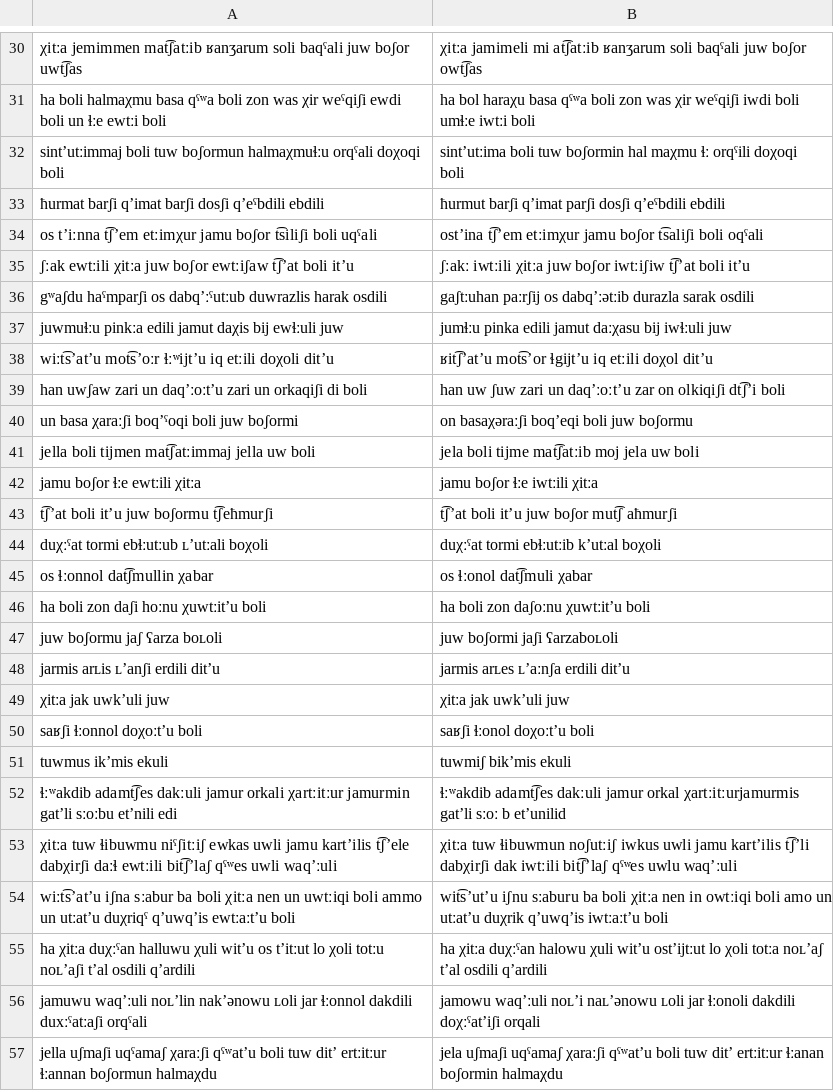
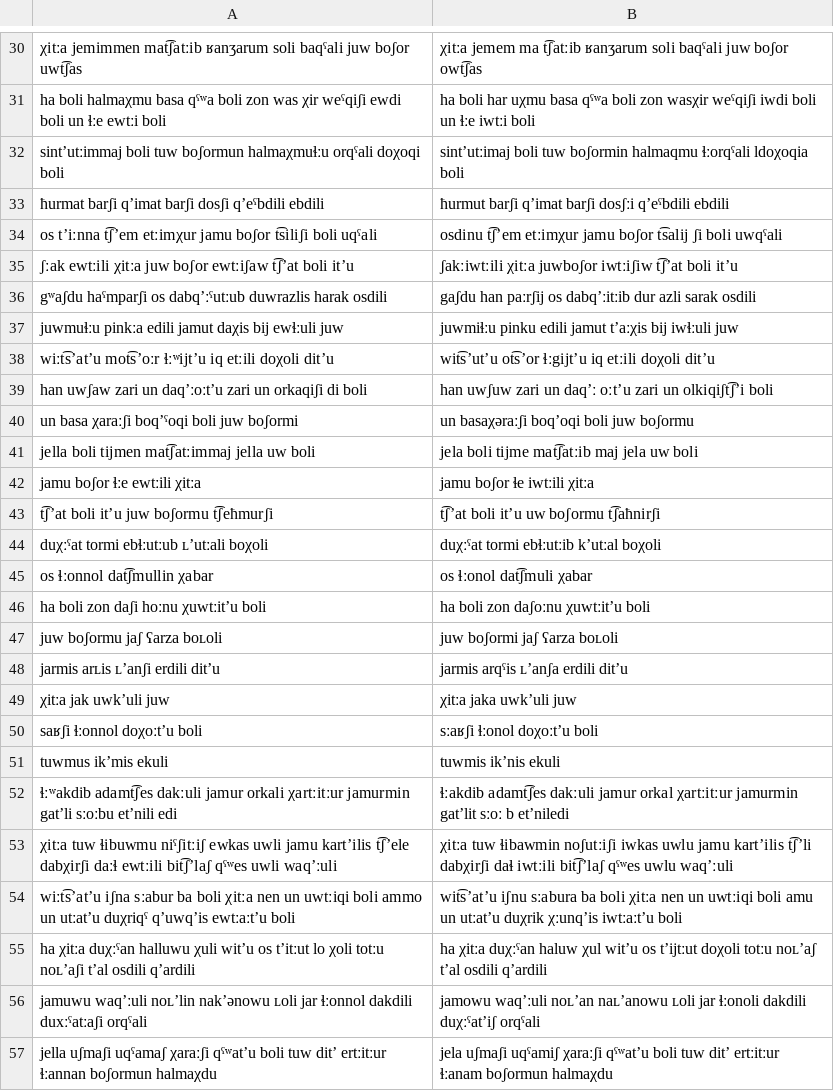
Before and after one commit to mahesh-ak/north_caucasian_asr, a TSV file: results/Archi/custom/split/predictions.tsv, drawn as a sheet; only a part is shown, gaps mark what is left out; the diff covers the shown part only; the diff names each change by its address in the sheet, - before the commit and + after, or states it on an @@ line.

```diff
--- a/results/Archi/custom/split/predictions.tsv
+++ b/results/Archi/custom/split/predictions.tsv
-B30: χitːa jamimeli mi at͡ʃatːib ʁanʒarum soli…
+B30: χitːa jemem ma t͡ʃatːib ʁanʒarum soli…
-B31: ha bol haraχu basa qˤʷa boli zon was χir weˤqiʃi iwdi boli umɬːe iwtːi boli
+B31: ha boli har uχmu basa qˤʷa boli zon wasχir weˤqiʃi iwdi boli un ɬːe iwtːi boli
-B32: sintʼutːima boli tuw boʃormin hal maχmu ɬː orqˤili doχoqi boli
+B32: sintʼutːimaj boli tuw boʃormin halmaqmu ɬːorqˤali ldoχoqia boli
-B33: …barʃi qʼimat parʃi dosʃi qʼeˤbdili ebdili
+B33: …barʃi qʼimat barʃi dosʃːi qʼeˤbdili ebdili
-B34: ostʼina t͡ʃʼem etːimχur jamu boʃor t͡saliʃi boli oqˤali
+B34: osdinu t͡ʃʼem etːimχur jamu boʃor t͡salij ʃi boli uwqˤali
-B35: ʃːakː iwtːili χitːa juw boʃor iwtːiʃiw t͡ʃʼat…
+B35: ʃakːiwtːili χitːa juwboʃor iwtːiʃiw t͡ʃʼat…
-B36: gaʃtːuhan paːrʃij os dabqʼːətːib durazla sarak osdili
+B36: gaʃdu han paːrʃij os dabqʼːitːib dur azli sarak osdili
-B37: jumɬːu pinka edili jamut daːχasu bij iwɬːuli…
+B37: juwmiɬːu pinku edili jamut tʼaːχis bij iwɬːuli…
-B38: ʁit͡ʃʼatʼu mot͡sʼor ɬgijtʼu iq etːili doχol ditʼu
+B38: wit͡sʼutʼu ot͡sʼor ɬːgijtʼu iq etːili doχoli ditʼu
-B39: han uw ʃuw zari un daqʼːoːtʼu zar on olkiqiʃi dt͡ʃʼi boli
+B39: han uwʃuw zari un daqʼː oːtʼu zari un olkiqiʃt͡ʃʼi boli
-B40: on basaχəraːʃi boqʼeqi boli juw boʃormu
+B40: un basaχəraːʃi boqʼoqi boli juw boʃormu
-B41: jela boli tijme mat͡ʃatːib moj jela uw boli
+B41: jela boli tijme mat͡ʃatːib maj jela uw boli
-B42: jamu boʃor ɬːe iwtːili χitːa
+B42: jamu boʃor ɬe iwtːili χitːa
-B43: t͡ʃʼat boli itʼu juw boʃor mut͡ʃ aħmurʃi
+B43: t͡ʃʼat boli itʼu uw boʃormu t͡ʃaħnirʃi
-B47: juw boʃormi jaʃi ʕarzaboʟoli
+B47: juw boʃormi jaʃ ʕarza boʟoli
-B48: jarmis arʟes ʟʼaːnʃa erdili ditʼu
+B48: jarmis arqˤis ʟʼanʃa erdili ditʼu
-B49: χitːa jak uwkʼuli juw
+B49: χitːa jaka uwkʼuli juw
-B50: saʁʃi ɬːonol doχoːtʼu boli
+B50: sːaʁʃi ɬːonol doχoːtʼu boli
-B51: tuwmiʃ bikʼmis ekuli
+B51: tuwmis ikʼnis ekuli
-B52: ɬːʷakdib adamt͡ʃes dakːuli jamur orkal χartːitːurjamurmis gatʼli sːoː b etʼunilid
+B52: ɬːakdib adamt͡ʃes dakːuli jamur orkal χartːitːur jamurmin gatʼlit sːoː b etʼniledi
-B53: χitːa tuw ɬibuwmun noʃutːiʃ iwkus uwli jamu kartʼilis t͡ʃʼli dabχirʃi dak iwtːili bit͡ʃʼlaʃ…
+B53: χitːa tuw ɬibawmin noʃutːiʃi iwkas uwlu jamu kartʼilis t͡ʃʼli dabχirʃi daɬ iwtːili bit͡ʃʼlaʃ…
-B54: wit͡sʼutʼu iʃnu sːaburu ba boli χitːa nen in owtːiqi boli amo un utːatʼu duχrik qʼuwqʼis iwtːaːtʼu boli
+B54: wit͡sʼatʼu iʃnu sːabura ba boli χitːa nen un uwtːiqi boli amu un utːatʼu duχrik χːunqʼis iwtːaːtʼu boli
-B55: …χitːa duχːˤan halowu χuli witʼu ostʼijtːut lo χoli totːa noʟʼaʃ tʼal…
+B55: …χitːa duχːˤan haluw χul witʼu os tʼijtːut doχoli totːu noʟʼaʃ tʼal…
-B56: jamowu waqʼːuli noʟʼi naʟʼənowu ʟoli jar ɬːonoli dakdili doχːˤatʼiʃi orqali
+B56: jamowu waqʼːuli noʟʼan naʟʼanowu ʟoli jar ɬːonoli dakdili duχːˤatʼiʃ orqˤali
-B57: jela uʃmaʃi uqˤamaʃ χaraːʃi qˤʷatʼu boli tuw ditʼ ertːitːur ɬːanan boʃormin halmaχdu
+B57: jela uʃmaʃi uqˤamiʃ χaraːʃi qˤʷatʼu boli tuw ditʼ ertːitːur ɬːanam boʃormun halmaχdu
```
Also changed, not shown: 60 edited cells elsewhere in this file, results/tabulated_results.csv, 4 other files.
